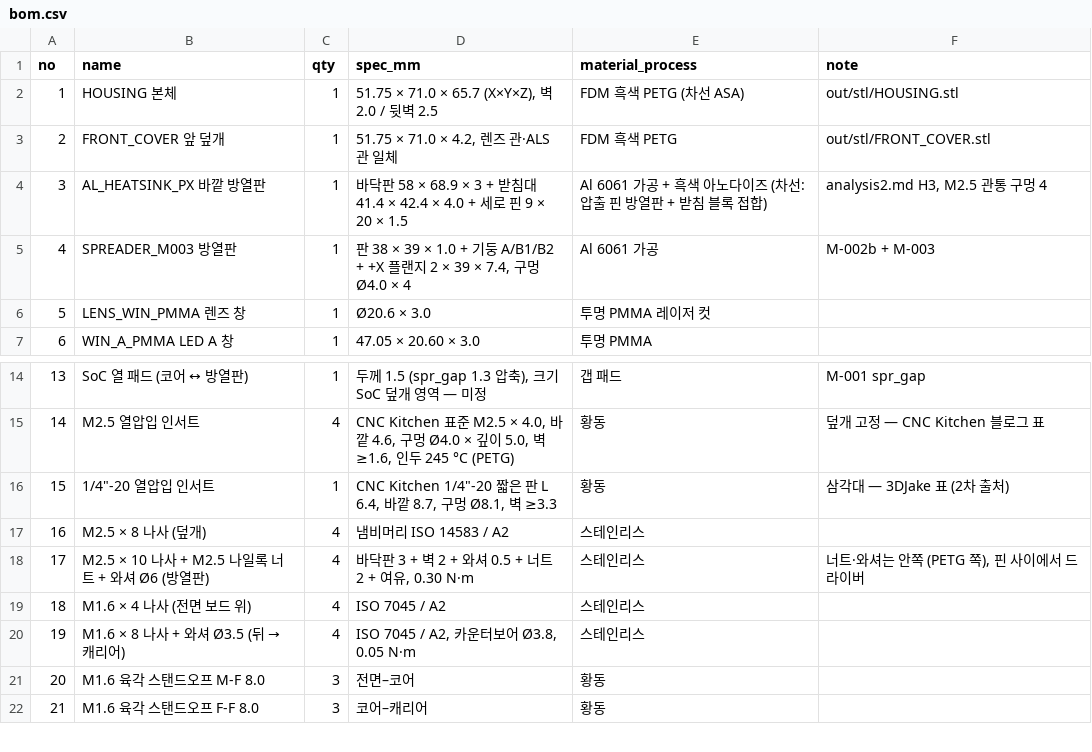
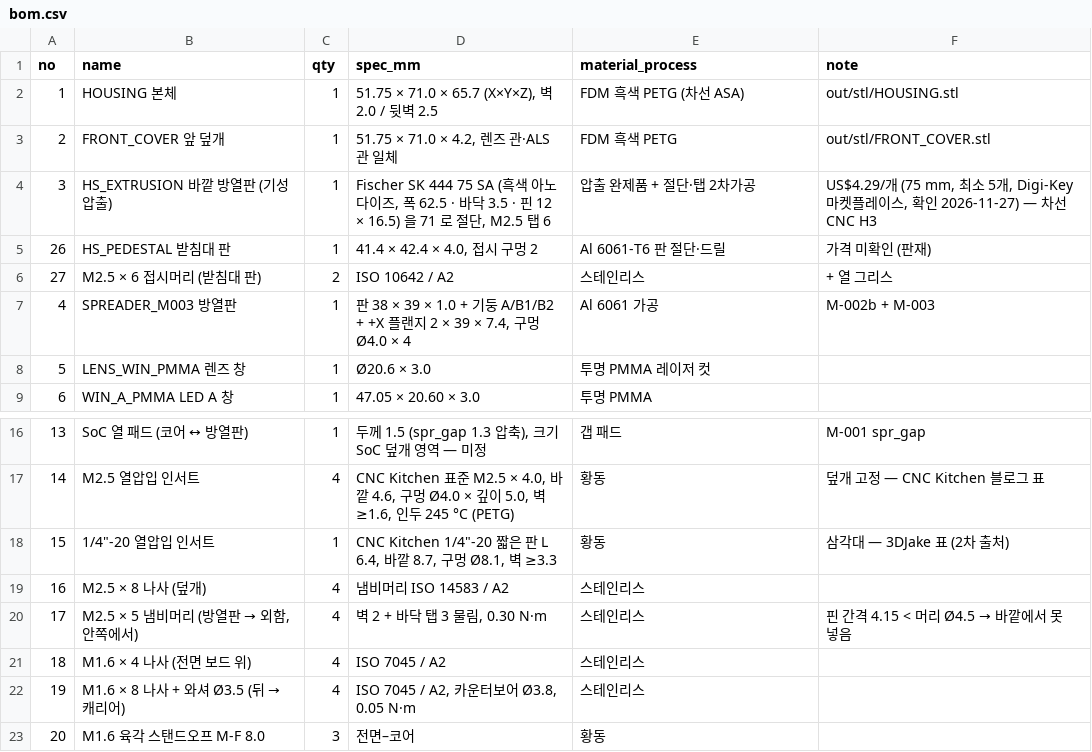
Before and after one commit to ghlee0786/OpenHW, a CSV file: mechanical/m003/bom.csv, drawn as a sheet; only a part is shown, gaps mark what is left out; the shorter side is filled out with more unchanged rows.

```diff
--- a/mechanical/m003/bom.csv
+++ b/mechanical/m003/bom.csv
@@ -3,3 +3,5 @@ no,name,qty,spec_mm,material_process,note
 2,FRONT_COVER 앞 덮개,1,"51.75 × 71.0 × 4.2, 렌즈 관·ALS 관 일체",FDM 흑색 PETG,out/stl/FRONT_COVER.stl
-3,AL_HEATSINK_PX 바깥 방열판,1,바닥판 58 × 68.9 × 3 + 받침대 41.4 × 42.4 × 4.0 + 세로 핀 9 × 20 × 1.5,Al 6061 가공 + 흑색 아노다이즈 (차선: 압출 핀 방열판 + 받침 블록 접합),"analysis2.md H3, M2.5 관통 구멍 4"
+3,HS_EXTRUSION 바깥 방열판 (기성 압출),1,"Fischer SK 444 75 SA (흑색 아노다이즈, 폭 62.5 · 바닥 3.5 · 핀 12 × 16.5) 을 71 로 절단, M2.5 탭 6",압출 완제품 + 절단·탭 2차가공,"US$4.29/개 (75 mm, 최소 5개, Digi-Key 마켓플레이스, 확인 2026-11-27) — 차선 CNC H3"
+26,HS_PEDESTAL 받침대 판,1,"41.4 × 42.4 × 4.0, 접시 구멍 2",Al 6061-T6 판 절단·드릴,가격 미확인 (판재)
+27,M2.5 × 6 접시머리 (받침대 판),2,ISO 10642 / A2,스테인리스,+ 열 그리스
 4,SPREADER_M003 방열판,1,"판 38 × 39 × 1.0 + 기둥 A/B1/B2 + +X 플랜지 2 × 39 × 7.4, 구멍 Ø4.0 × 4",Al 6061 가공,M-002b + M-003
@@ -17,3 +19,3 @@ no,name,qty,spec_mm,material_process,note
 16,M2.5 × 8 나사 (덮개),4,냄비머리 ISO 14583 / A2,스테인리스,
-17,M2.5 × 10 나사 + M2.5 나일록 너트 + 와셔 Ø6 (방열판),4,"바닥판 3 + 벽 2 + 와셔 0.5 + 너트 2 + 여유, 0.30 N·m",스테인리스,"너트·와셔는 안쪽 (PETG 쪽), 핀 사이에서 드라이버"
+17,"M2.5 × 5 냄비머리 (방열판 → 외함, 안쪽에서)",4,"벽 2 + 바닥 탭 3 물림, 0.30 N·m",스테인리스,핀 간격 4.15 < 머리 Ø4.5 → 바깥에서 못 넣음
 18,M1.6 × 4 나사 (전면 보드 위),4,ISO 7045 / A2,스테인리스,
```
Also changed, not shown: mechanical/m003/params.csv, 54 other files.
